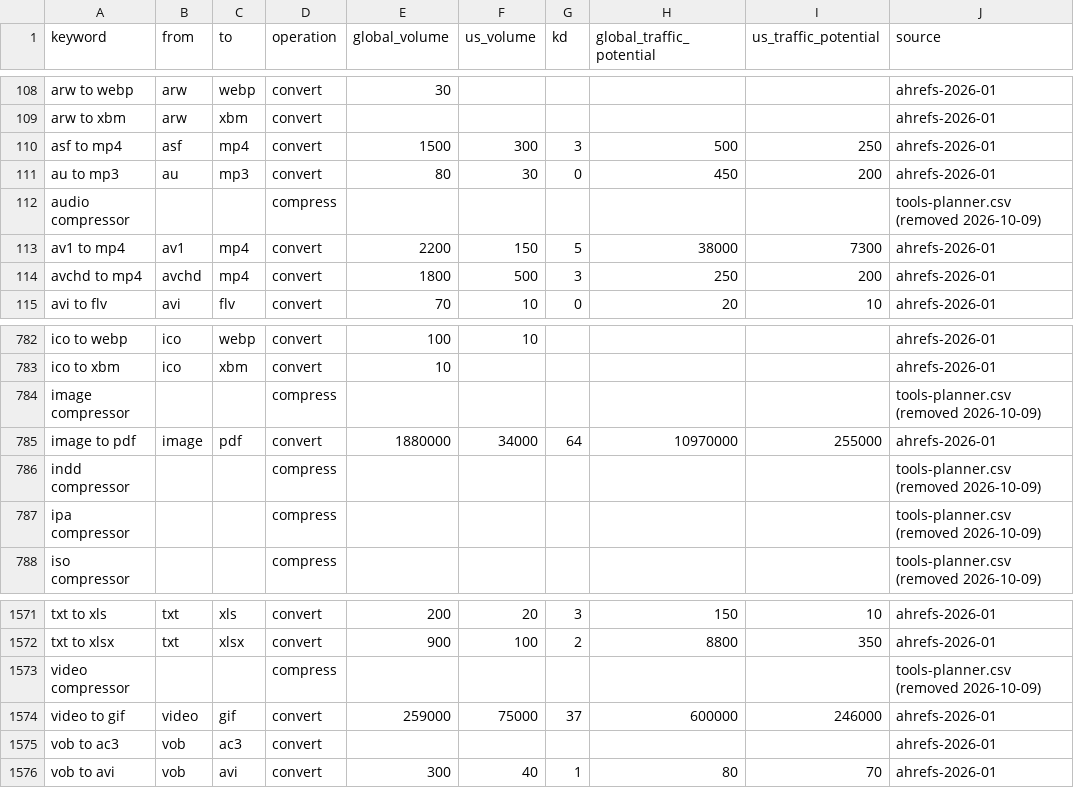
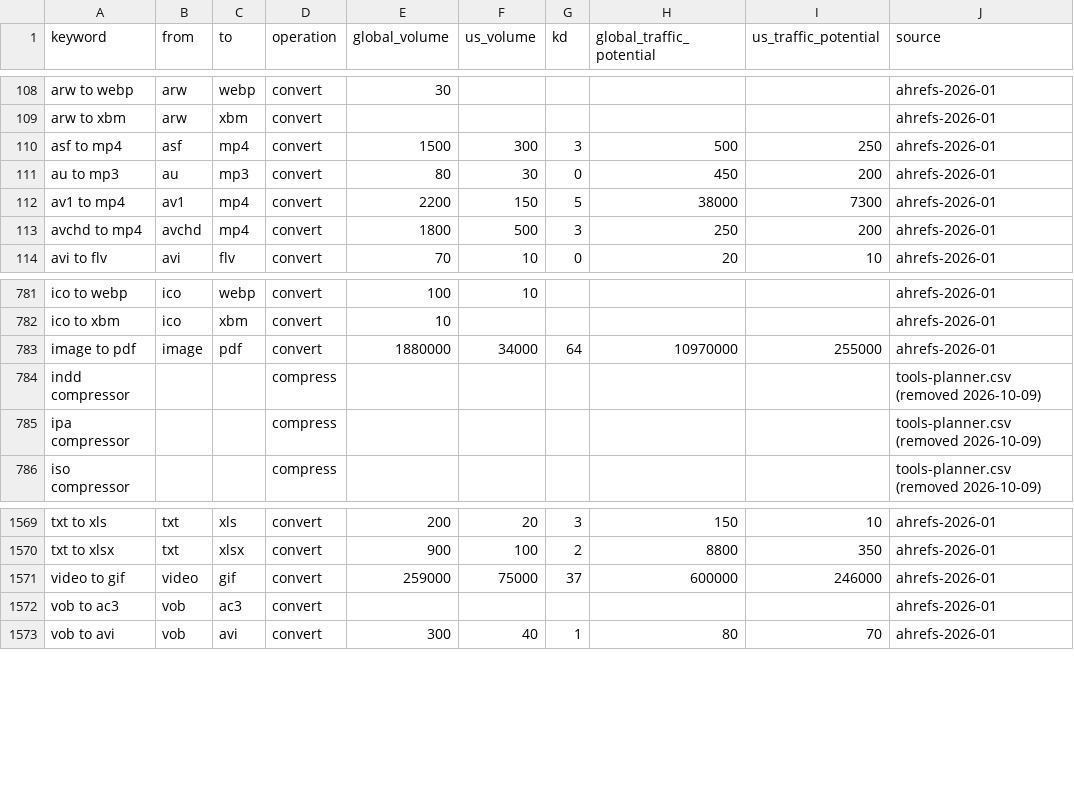
Before and after one commit to serpcompany/tools.serp.co, a CSV file: apps/tools/data/keywords.csv, drawn as a sheet; only a part is shown, gaps mark what is left out; the diff names each change by its address in the sheet, - before the commit and + after, or states it on an @@ line.

```diff
--- a/apps/tools/data/keywords.csv
+++ b/apps/tools/data/keywords.csv
-row 112: audio compressor |  |  | compress |  |  |  |  |  | tools-planner.csv (removed 2026-10-09)
-row 784: image compressor |  |  | compress |  |  |  |  |  | tools-planner.csv (removed 2026-10-09)
-row 1573: video compressor |  |  | compress |  |  |  |  |  | tools-planner.csv (removed 2026-10-09)
```
Also changed, not shown: apps/tools/benchmarks/tool-status.csv, apps/tools/data/sources/tools-planner-2026-10-09-candidates.csv, 6 other files.
